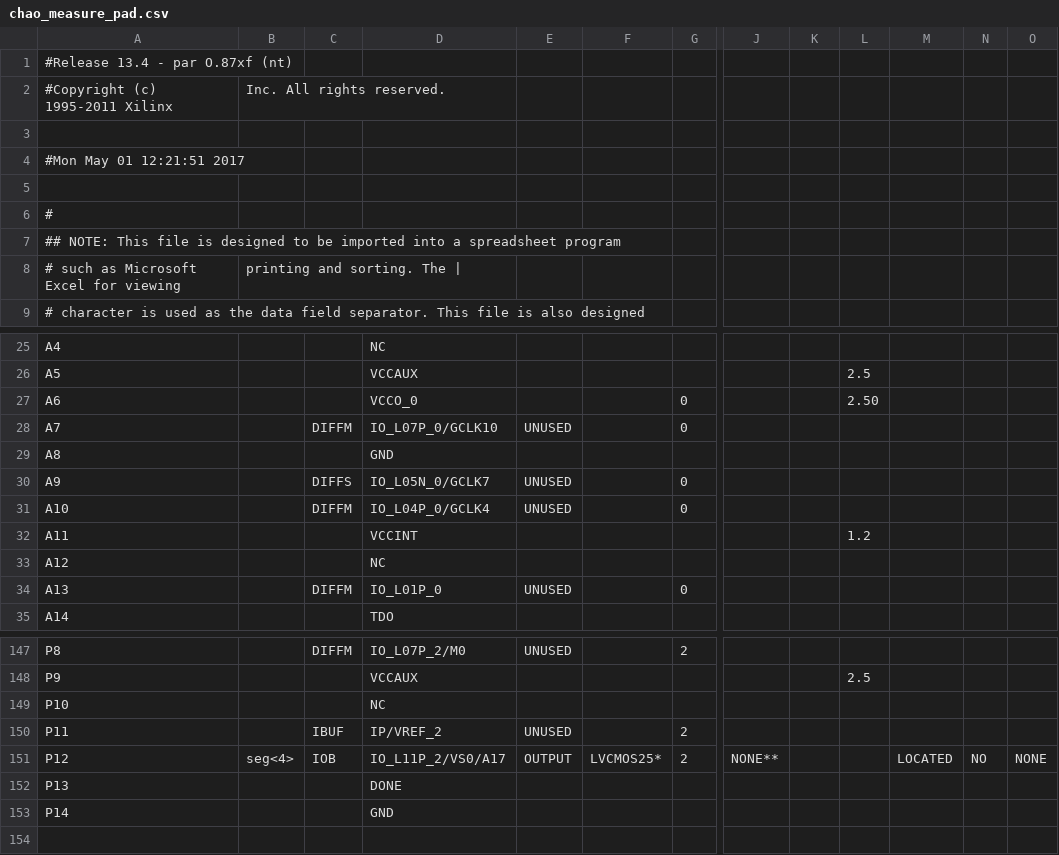
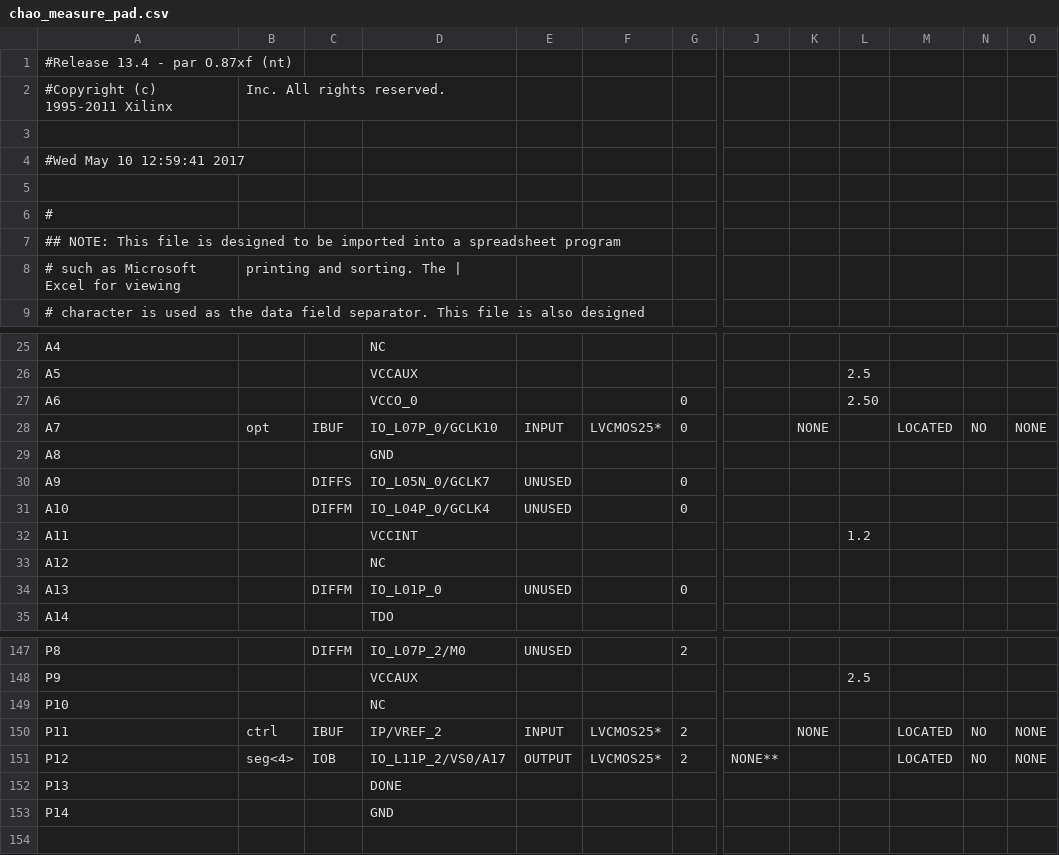
Before and after one commit to Suarezlin/ISE, a CSV file: chao_measure/chao_measure_pad.csv, drawn as a sheet; only a part is shown, gaps mark what is left out; the diff names each change by its address in the sheet, - before the commit and + after, or states it on an @@ line.

```diff
--- a/chao_measure/chao_measure_pad.csv
+++ b/chao_measure/chao_measure_pad.csv
-A4: #Mon May 01 12:21:51 2017
+A4: #Wed May 10 12:59:41 2017
-B28: (empty)
+B28: opt
-C28: DIFFM
+C28: IBUF
-E28: UNUSED
+E28: INPUT
-F28: (empty)
+F28: LVCMOS25*
-K28: (empty)
+K28: NONE
-M28: (empty)
+M28: LOCATED
-N28: (empty)
+N28: NO
-O28: (empty)
+O28: NONE
-B150: (empty)
+B150: ctrl
-E150: UNUSED
+E150: INPUT
-F150: (empty)
+F150: LVCMOS25*
-K150: (empty)
+K150: NONE
-M150: (empty)
+M150: LOCATED
-N150: (empty)
+N150: NO
-O150: (empty)
+O150: NONE
```
Also changed, not shown: 58 other files.
